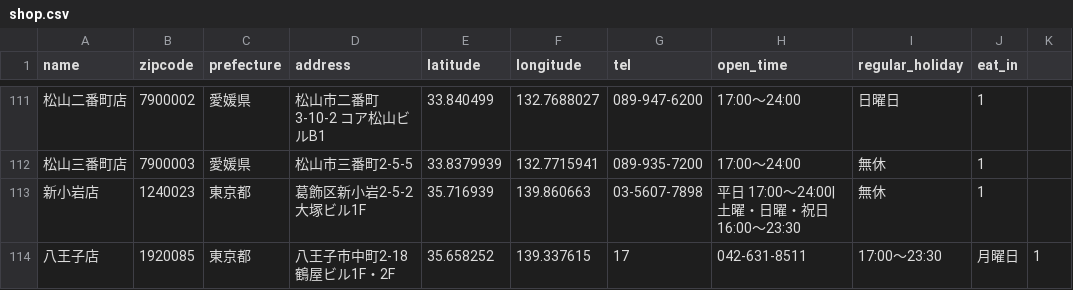
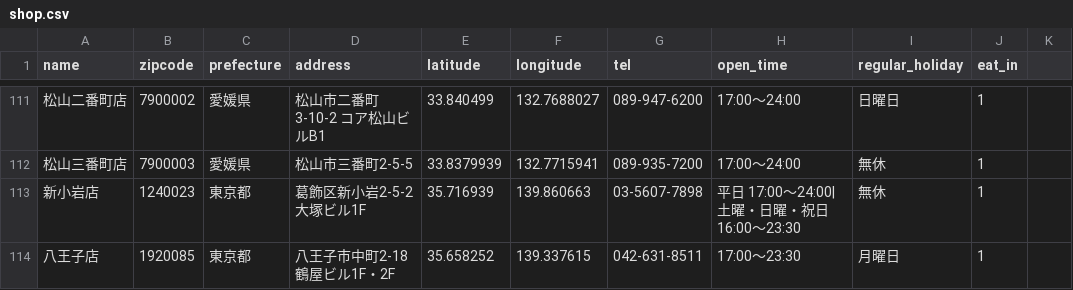
Before and after one commit to martinheidegger/AkiyoshiShopList, a CSV file: shop.csv, drawn as a sheet; only a part is shown, gaps mark what is left out; the diff names each change by its address in the sheet, - before the commit and + after, or states it on an @@ line.

Commit message:
八王子店微調整

```diff
--- a/shop.csv
+++ b/shop.csv
-G114 (tel): 17
+G114 (tel): 042-631-8511
-H114 (open_time): 042-631-8511
+H114 (open_time): 17:00〜23:30
-I114 (regular_holiday): 17:00〜23:30
+I114 (regular_holiday): 月曜日
-J114 (eat_in): 月曜日
+J114 (eat_in): 1
-K114: 1
+K114: (empty)
```
